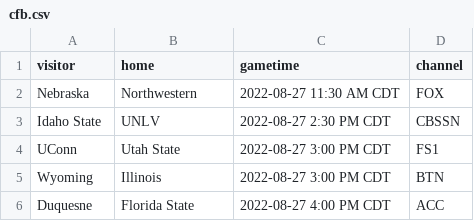
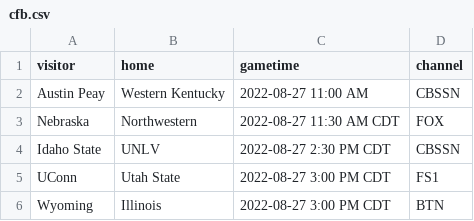
Before and after one commit to markmohr15/shark-api, a CSV file: config/cfb.csv, drawn as a sheet; only a part is shown; the shorter side is filled out with more unchanged rows.

```diff
--- a/config/cfb.csv
+++ b/config/cfb.csv
@@ -1,2 +1,3 @@
 visitor,home,gametime,channel
+Austin Peay,Western Kentucky,2022-08-27 11:00 AM,CBSSN
 Nebraska,Northwestern,2022-08-27 11:30 AM CDT,FOX
```
Also changed, not shown: config/mlb.csv, 2 other files.
